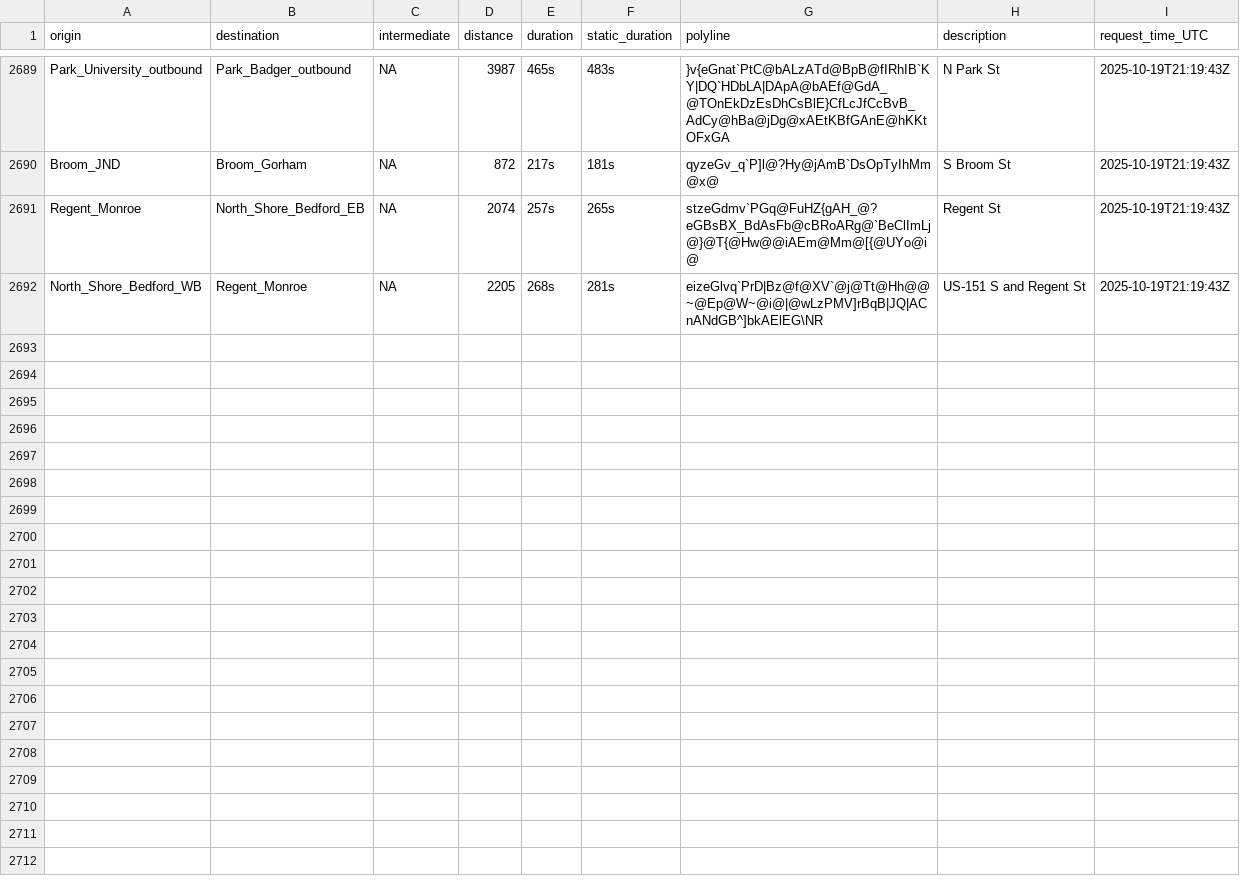
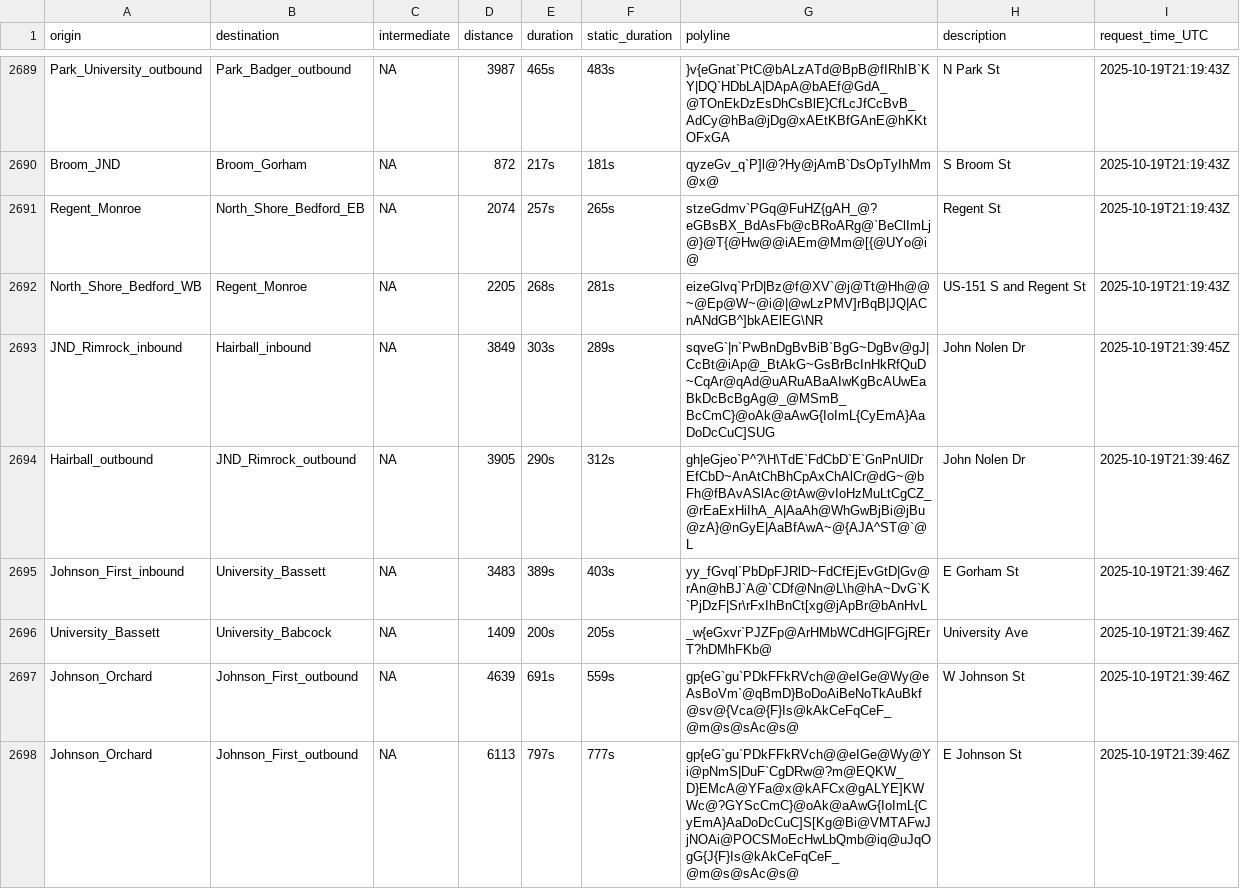
Before and after one commit to vgXhc/travel_time_estimates, a CSV file: data/data_raw.csv, drawn as a sheet; only a part is shown, gaps mark what is left out; the diff covers the shown part only; the diff names each change by its address in the sheet, - before the commit and + after, or states it on an @@ line.

```diff
--- a/data/data_raw.csv
+++ b/data/data_raw.csv
+row 2693: JND_Rimrock_inbound | Hairball_inbound | NA | 3849 | 303s | 289s | sqveG`|n`PwBnDgBvBiB`BgG~DgBv@gJ|CcBt@iAp@_BtAkG~GsBrBcInHkRfQuD~CqAr@qAd@uARuABaAIwKgBcAUwEaBkDcBcBgAg@_@MSmB_BcCmC}@oAk@aAwG{IoImL{CyEmA}AaDoDcCuC]SUG | John Nolen Dr | 2025-10-19T21:39:45Z
+row 2694: Hairball_outbound | JND_Rimrock_outbound | NA | 3905 | 290s | 312s | gh|eGjeo`P^?\H\TdE`FdCbD`E`GnPnUlDrEfCbD~AnAtChBhCpAxChAlCr@dG~@bFh@fBAvASlAc@tAw@vIoHzMuLtCgCZ_@rEaExHiIhA_A|AaAh@WhGwBjBi@jBu@zA}@nGyE|AaBfAwA~@{AJA^ST@`@L | John Nolen Dr | 2025-10-19T21:39:46Z
+row 2695: Johnson_First_inbound | University_Bassett | NA | 3483 | 389s | 403s | yy_fGvql`PbDpFJRlD~FdCfEjEvGtD|Gv@rAn@hBJ`A@`CDf@Nn@L\h@hA~DvG`K`PjDzF|Sr\rFxIhBnCt[xg@jApBr@bAnHvL | E Gorham St | 2025-10-19T21:39:46Z
+row 2696: University_Bassett | University_Babcock | NA | 1409 | 200s | 205s | _w{eGxvr`PJZFp@ArHMbWCdHG|FGjRErT?hDMhFKb@ | University Ave | 2025-10-19T21:39:46Z
+row 2697: Johnson_Orchard | Johnson_First_outbound | NA | 4639 | 691s | 559s | gp{eG`gu`PDkFFkRVch@@eIGe@Wy@eAsBoVm`@qBmD}BoDoAiBeNoTkAuBkf@sv@{Vca@{F}Is@kAkCeFqCeF_@m@s@sAc@s@ | W Johnson St | 2025-10-19T21:39:46Z
+row 2698: Johnson_Orchard | Johnson_First_outbound | NA | 6113 | 797s | 777s | gp{eG`gu`PDkFFkRVch@@eIGe@Wy@Yi@pNmS|DuF`CgDRw@?m@EQKW_D}EMcA@YFa@x@kAFCx@gALYE]KWWc@?GYScCmC}@oAk@aAwG{IoImL{CyEmA}AaDoDcCuC]S[Kg@Bi@VMTAFwJjNOAi@POCSMoEcHwLbQmb@iq@uJqOgG{J{F}Is@kAkCeFqCeF_@m@s@sAc@s@ | E Johnson St | 2025-10-19T21:39:46Z
```
Also changed, not shown: 15 added rows elsewhere in this file, 2 other files.
